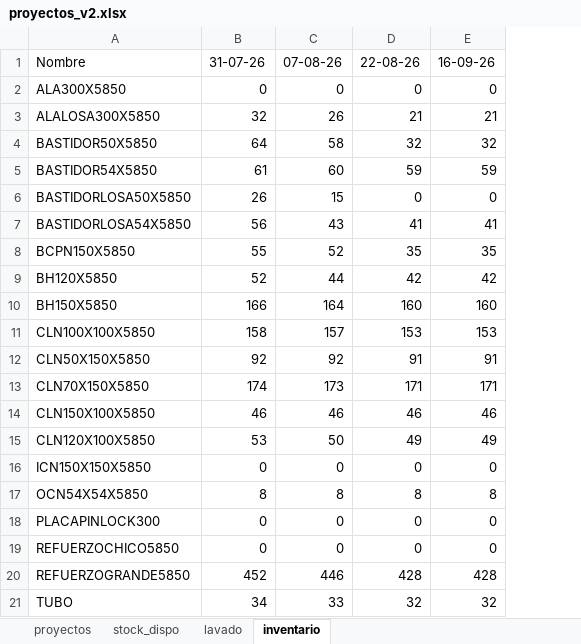
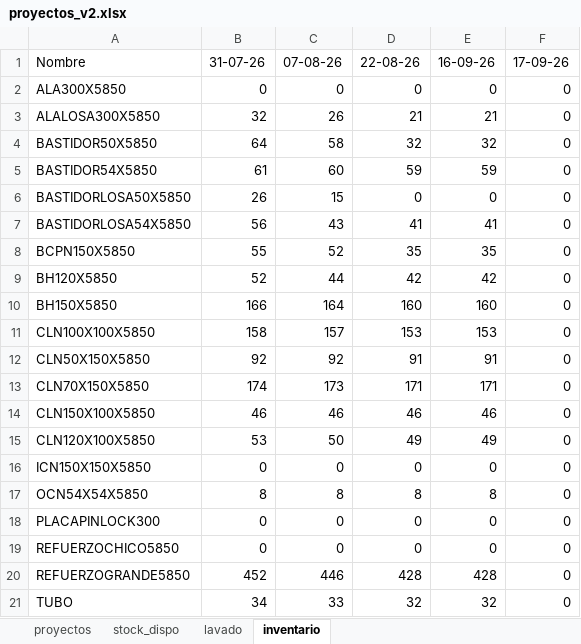
Before and after one commit to c-izquierdo/Produccion, an Excel workbook: proyectos_v2.xlsx, sheet inventario, drawn as a sheet; values as stored, in another font and other column widths than the file's, no borders; the diff names each change by its address in the sheet, - before the commit and + after, or states it on an @@ line.

Commit message:
Actualización desde Streamlit

```diff
--- a/proyectos_v2.xlsx (sheet inventario)
+++ b/proyectos_v2.xlsx (sheet inventario)
+column F, rows 1-21: 17-09-26 | 0 | 0 | 0 | 0 | 0 | 0 | 0 | 0 | 0 | 0 | 0 | 0 | 0 | 0 | 0 | 0 | 0 | 0 | 0 | 0
```
